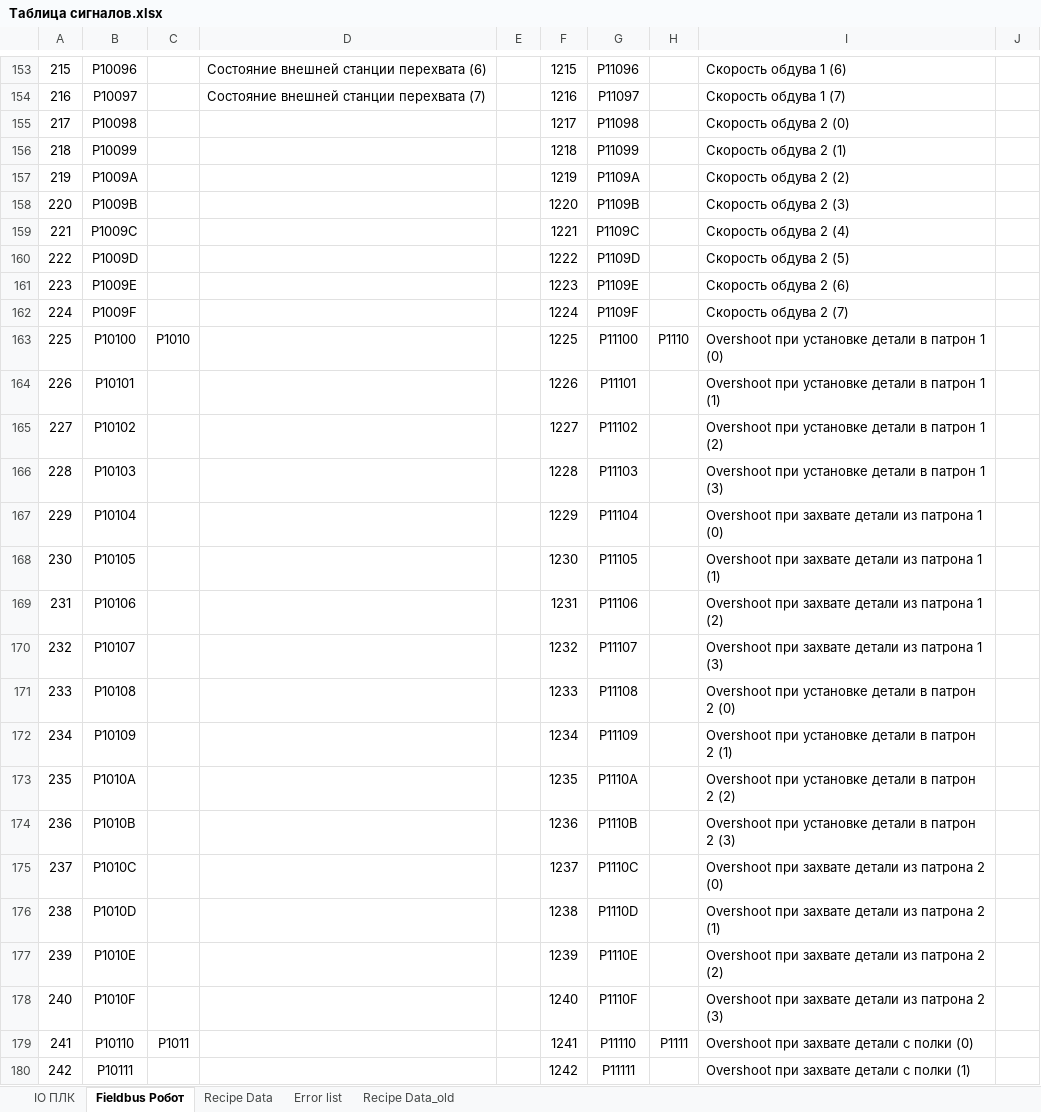
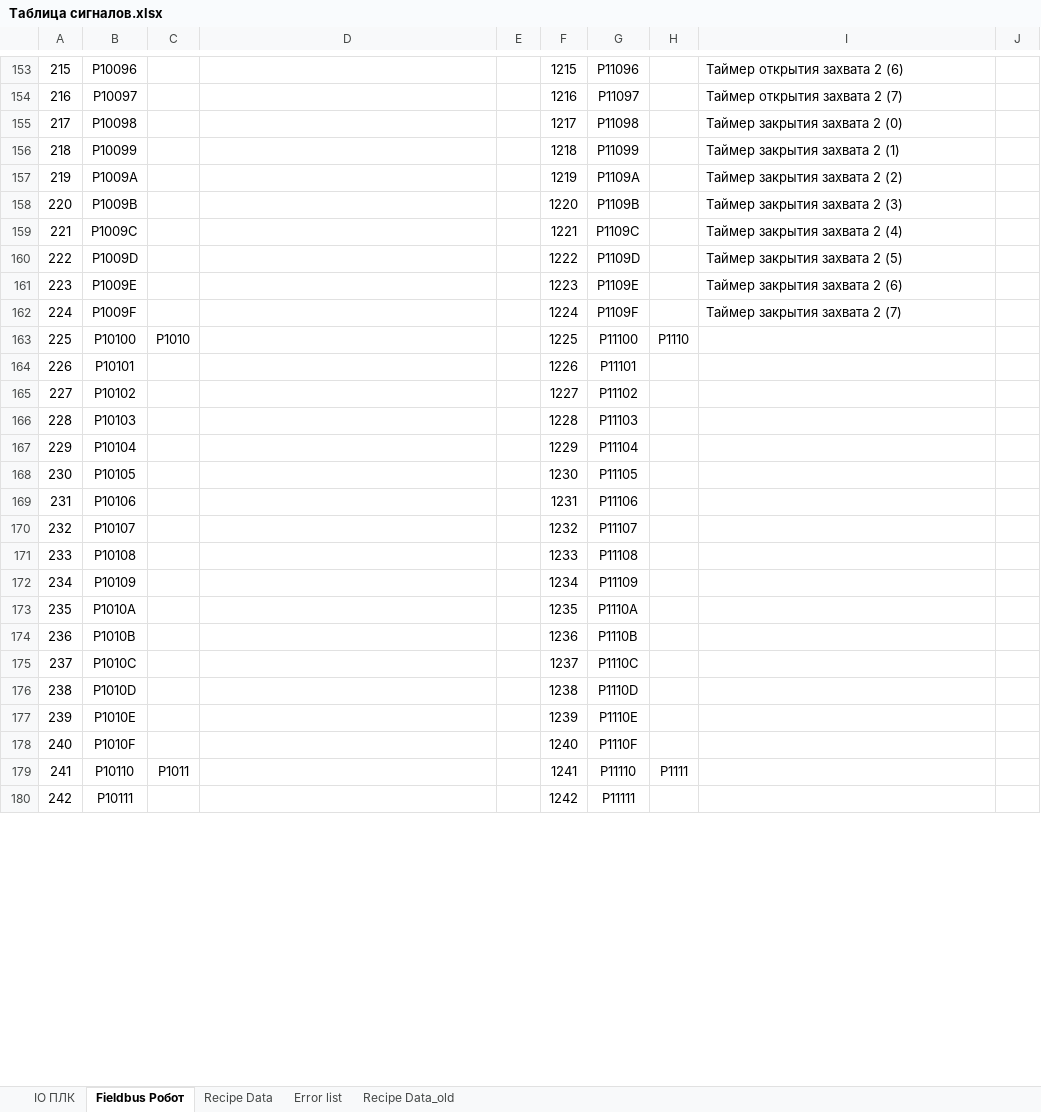
Before and after one commit to dm-bogachev/SW002-LoadWizardPro_v2, an Excel workbook: Таблица сигналов.xlsx, sheet Fieldbus Робот, drawn as a sheet; only a part is shown, gaps mark what is left out; values as stored, in another font and other column widths than the file's, no borders; table styles not drawn; the diff covers the shown part only; the diff names each change by its address in the sheet, - before the commit and + after, or states it on an @@ line.

```diff
--- a/Таблица сигналов.xlsx (sheet Fieldbus Робот)
+++ b/Таблица сигналов.xlsx (sheet Fieldbus Робот)
-D153: Состояние внешней станции перехвата (6)
+D153: (empty)
-I153: Скорость обдува 1 (6)
+I153: Таймер открытия захвата 2 (6)
-D154: Состояние внешней станции перехвата (7)
+D154: (empty)
-I154: Скорость обдува 1 (7)
+I154: Таймер открытия захвата 2 (7)
-I155: Скорость обдува 2 (0)
+I155: Таймер закрытия захвата 2 (0)
-I156: Скорость обдува 2 (1)
+I156: Таймер закрытия захвата 2 (1)
-I157: Скорость обдува 2 (2)
+I157: Таймер закрытия захвата 2 (2)
-I158: Скорость обдува 2 (3)
+I158: Таймер закрытия захвата 2 (3)
-I159: Скорость обдува 2 (4)
+I159: Таймер закрытия захвата 2 (4)
-I160: Скорость обдува 2 (5)
+I160: Таймер закрытия захвата 2 (5)
-I161: Скорость обдува 2 (6)
+I161: Таймер закрытия захвата 2 (6)
-I162: Скорость обдува 2 (7)
+I162: Таймер закрытия захвата 2 (7)
-I163: Overshoot при установке детали в патрон 1 (0)
+I163: (empty)
-I164: Overshoot при установке детали в патрон 1 (1)
+I164: (empty)
-I165: Overshoot при установке детали в патрон 1 (2)
+I165: (empty)
-I166: Overshoot при установке детали в патрон 1 (3)
+I166: (empty)
-I167: Overshoot при захвате детали из патрона 1 (0)
+I167: (empty)
-I168: Overshoot при захвате детали из патрона 1 (1)
+I168: (empty)
-I169: Overshoot при захвате детали из патрона 1 (2)
+I169: (empty)
-I170: Overshoot при захвате детали из патрона 1 (3)
+I170: (empty)
-I171: Overshoot при установке детали в патрон 2 (0)
+I171: (empty)
-I172: Overshoot при установке детали в патрон 2 (1)
+I172: (empty)
-I173: Overshoot при установке детали в патрон 2 (2)
+I173: (empty)
-I174: Overshoot при установке детали в патрон 2 (3)
+I174: (empty)
-I175: Overshoot при захвате детали из патрона 2 (0)
+I175: (empty)
-I176: Overshoot при захвате детали из патрона 2 (1)
+I176: (empty)
-I177: Overshoot при захвате детали из патрона 2 (2)
+I177: (empty)
-I178: Overshoot при захвате детали из патрона 2 (3)
+I178: (empty)
-I179: Overshoot при захвате детали с полки (0)
+I179: (empty)
-I180: Overshoot при захвате детали с полки (1)
+I180: (empty)
```
Also changed, not shown: 158 edited cells and cell formats elsewhere in this sheet, sheet Recipe Data, 10 other files.
